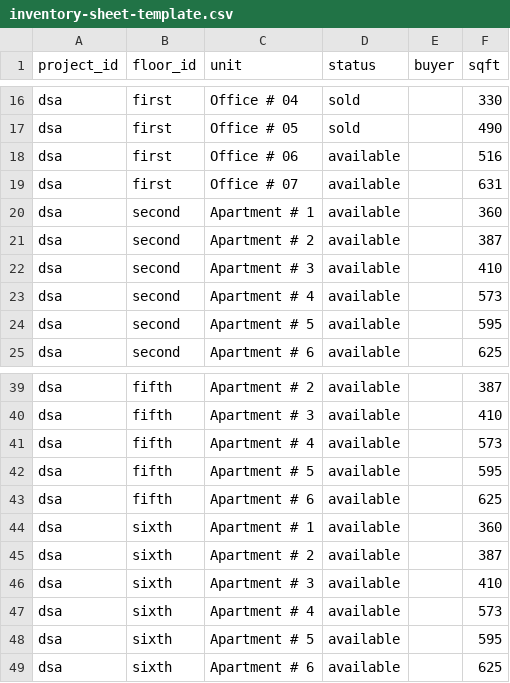
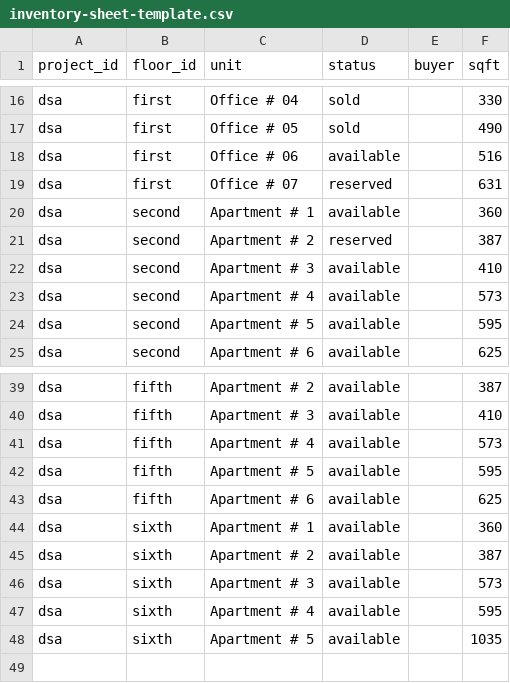
Before and after one commit to abaidullahhu-boop/zorge, a CSV file: src/data/inventory-sheet-template.csv, drawn as a sheet; only a part is shown, gaps mark what is left out.

Commit message:
Implement inventory booking feature and enhance AboutSection layout
- Added InventoryBookingModal component for user booking inquiries, including form handling and submission logic.
- Updated AboutSection to display leadership team with new styles for better layout and responsiveness.
- Modified .env.example to include new environment variables for inventory booking.
- Adjusted inventory status handling in various components to support new reserved state.
- Enhanced styles across ProjectPage and ProjectPlansPage for improved user experience and visual consistency.

```diff
--- a/src/data/inventory-sheet-template.csv
+++ b/src/data/inventory-sheet-template.csv
@@ -18,5 +18,5 @@ dsa,first,Office # 05,sold,,490
 dsa,first,Office # 06,available,,516
-dsa,first,Office # 07,available,,631
+dsa,first,Office # 07,reserved,,631
 dsa,second,Apartment # 1,available,,360
-dsa,second,Apartment # 2,available,,387
+dsa,second,Apartment # 2,reserved,,387
 dsa,second,Apartment # 3,available,,410
@@ -45,5 +45,4 @@ dsa,sixth,Apartment # 1,available,,360
 dsa,sixth,Apartment # 2,available,,387
-dsa,sixth,Apartment # 3,available,,410
-dsa,sixth,Apartment # 4,available,,573
-dsa,sixth,Apartment # 5,available,,595
-dsa,sixth,Apartment # 6,available,,625
+dsa,sixth,Apartment # 3,available,,573
+dsa,sixth,Apartment # 4,available,,595
+dsa,sixth,Apartment # 5,available,,1035
```
Also changed, not shown: 12 other files.
